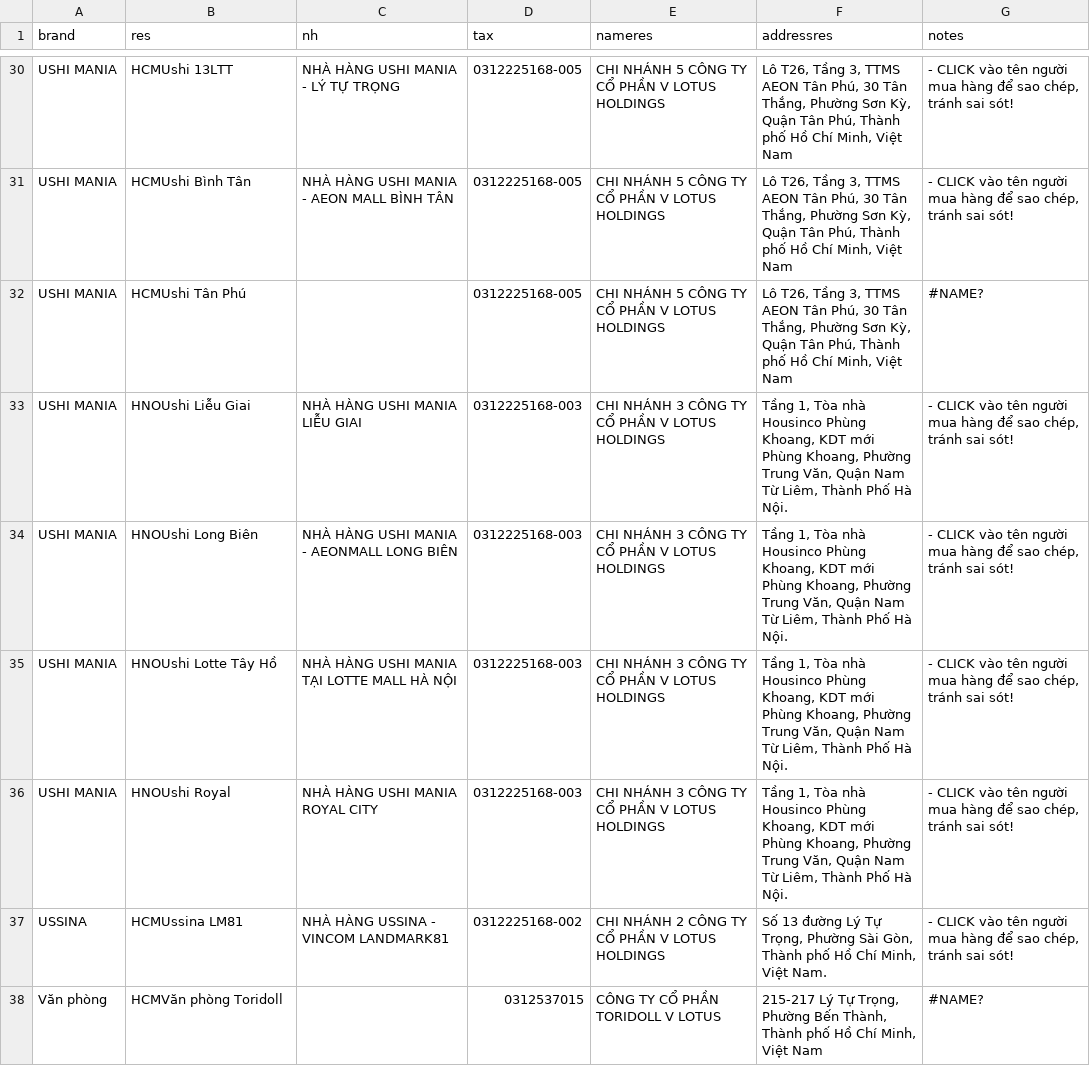
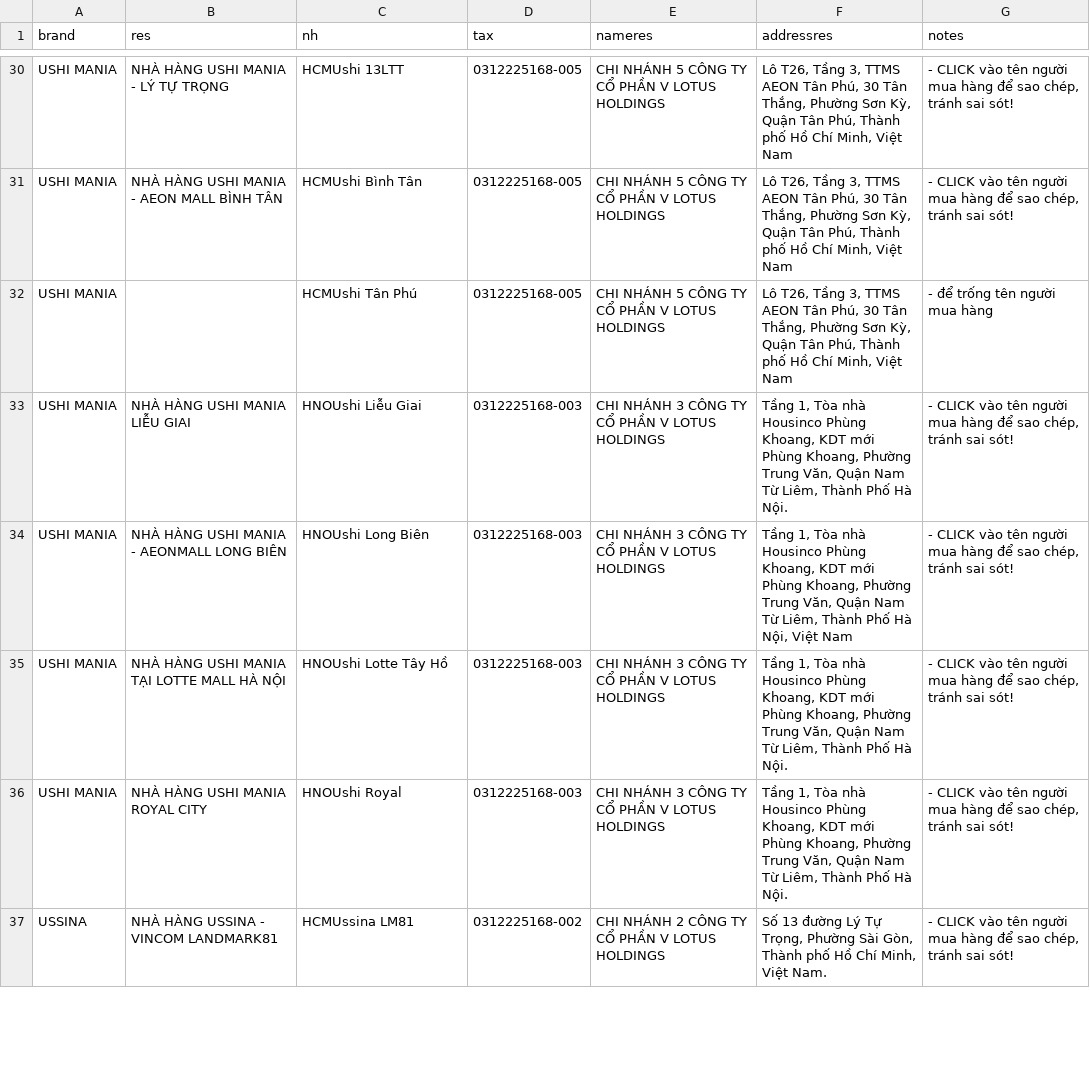
Before and after one commit to zawnnn/xhdlotus, a CSV file: restaurants.csv, drawn as a sheet; only a part is shown, gaps mark what is left out; removed rows and columns are numbered as before the commit, all else as after; the diff covers the shown part only; the diff names each change by its address in the sheet, - before the commit and + after, or states it on an @@ line.

```diff
--- a/restaurants.csv
+++ b/restaurants.csv
-B30 (res): HCMUshi 13LTT
+B30 (res): NHÀ HÀNG USHI MANIA - LÝ TỰ TRỌNG
-C30 (nh): NHÀ HÀNG USHI MANIA - LÝ TỰ TRỌNG
+C30 (nh): HCMUshi 13LTT
-B31 (res): HCMUshi Bình Tân
+B31 (res): NHÀ HÀNG USHI MANIA - AEON MALL BÌNH TÂN
-C31 (nh): NHÀ HÀNG USHI MANIA - AEON MALL BÌNH TÂN
+C31 (nh): HCMUshi Bình Tân
-B32 (res): HCMUshi Tân Phú
+B32 (res): (empty)
-C32 (nh): (empty)
+C32 (nh): HCMUshi Tân Phú
-G32 (notes): #NAME?
+G32 (notes): - để trống tên người mua hàng
-B33 (res): HNOUshi Liễu Giai
+B33 (res): NHÀ HÀNG USHI MANIA LIỄU GIAI
-C33 (nh): NHÀ HÀNG USHI MANIA LIỄU GIAI
+C33 (nh): HNOUshi Liễu Giai
-B34 (res): HNOUshi Long Biên
+B34 (res): NHÀ HÀNG USHI MANIA - AEONMALL LONG BIÊN
-C34 (nh): NHÀ HÀNG USHI MANIA - AEONMALL LONG BIÊN
+C34 (nh): HNOUshi Long Biên
-F34 (addressres): …Phố Hà Nội.
+F34 (addressres): …Phố Hà Nội, Việt Nam
-B35 (res): HNOUshi Lotte Tây Hồ
+B35 (res): NHÀ HÀNG USHI MANIA TẠI LOTTE MALL HÀ NỘI
-C35 (nh): NHÀ HÀNG USHI MANIA TẠI LOTTE MALL HÀ NỘI
+C35 (nh): HNOUshi Lotte Tây Hồ
-B36 (res): HNOUshi Royal
+B36 (res): NHÀ HÀNG USHI MANIA ROYAL CITY
-C36 (nh): NHÀ HÀNG USHI MANIA ROYAL CITY
+C36 (nh): HNOUshi Royal
-B37 (res): HCMUssina LM81
+B37 (res): NHÀ HÀNG USSINA - VINCOM LANDMARK81
-C37 (nh): NHÀ HÀNG USSINA - VINCOM LANDMARK81
+C37 (nh): HCMUssina LM81
-row 38: Văn phòng | HCMVăn phòng Toridoll |  | 0312537015 | CÔNG TY CỔ PHẦN TORIDOLL V LOTUS | 215-217 Lý Tự Trọng, Phường Bến Thành, Thành phố Hồ Chí Minh, Việt Nam | #NAME?
```
Also changed, not shown: 12 added rows, 2 removed rows and 70 edited cells elsewhere in this file.
